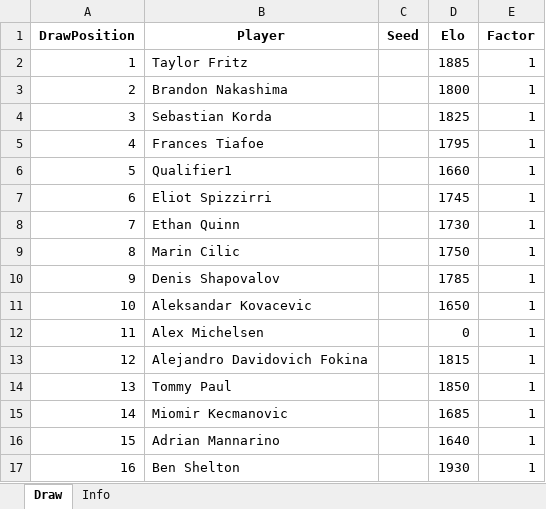
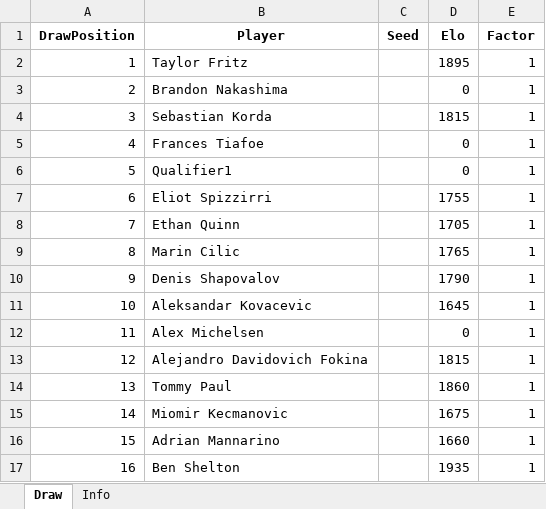
Before and after one commit to TennisForecast/tennisforecast.net, an Excel workbook: draws/dallas2026.xlsx, sheet Draw, drawn as a sheet; values as stored, in another font and other column widths than the file's, no borders; the diff names each change by its address in the sheet, - before the commit and + after, or states it on an @@ line.

Commit message:
Update Dallas Open projections

```diff
--- a/draws/dallas2026.xlsx (sheet Draw)
+++ b/draws/dallas2026.xlsx (sheet Draw)
-D2 (Elo): 1885
+D2 (Elo): 1895
-D3 (Elo): 1800
+D3 (Elo): 0
-D4 (Elo): 1825
+D4 (Elo): 1815
-D5 (Elo): 1795
+D5 (Elo): 0
-D6 (Elo): 1660
+D6 (Elo): 0
-D7 (Elo): 1745
+D7 (Elo): 1755
-D8 (Elo): 1730
+D8 (Elo): 1705
-D9 (Elo): 1750
+D9 (Elo): 1765
-D10 (Elo): 1785
+D10 (Elo): 1790
-D11 (Elo): 1650
+D11 (Elo): 1645
-D14 (Elo): 1850
+D14 (Elo): 1860
-D15 (Elo): 1685
+D15 (Elo): 1675
-D16 (Elo): 1640
+D16 (Elo): 1660
-D17 (Elo): 1930
+D17 (Elo): 1935
```
Also changed, not shown: sim-output/dallas-2026_results.xlsx, 1 other file.
